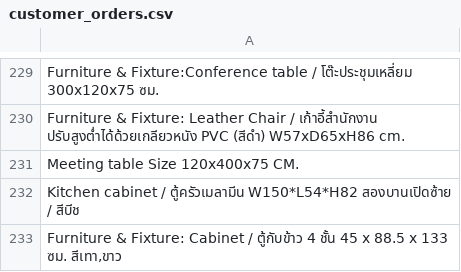
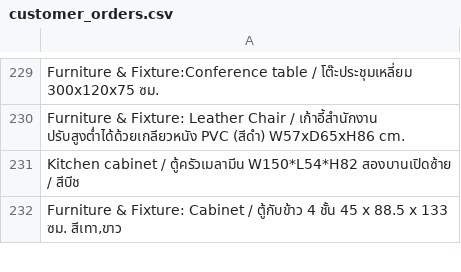
Before and after one commit to DodgeSJ/jb-matching, a CSV file: customer_orders.csv, drawn as a sheet; only a part is shown, gaps mark what is left out.

Commit message:
Update customer_orders.csv

```diff
--- a/customer_orders.csv
+++ b/customer_orders.csv
@@ -230,3 +230,2 @@ Furniture & Fixture:Conference table / โต๊ะประชุมเหล
 Furniture & Fixture: Leather Chair / เก้าอี้สำนักงาน ปรับสูงต่ำได้ด้วยเกลียวหนัง PVC (สีดำ) W57xD65xH86 cm.
-Meeting table Size 120x400x75 CM.
 Kitchen cabinet / ตู้ครัวเมลามีน W150*L54*H82 สองบานเปิดซ้าย / สีบีช
```
